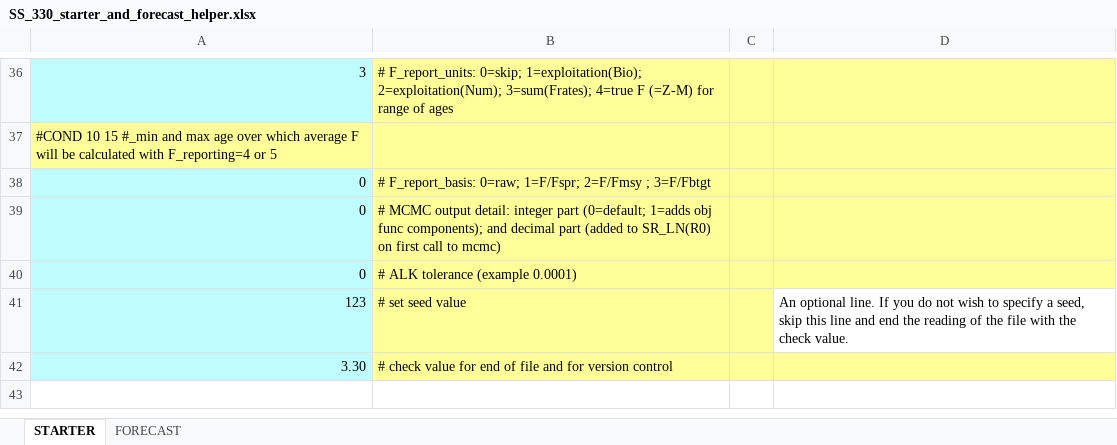
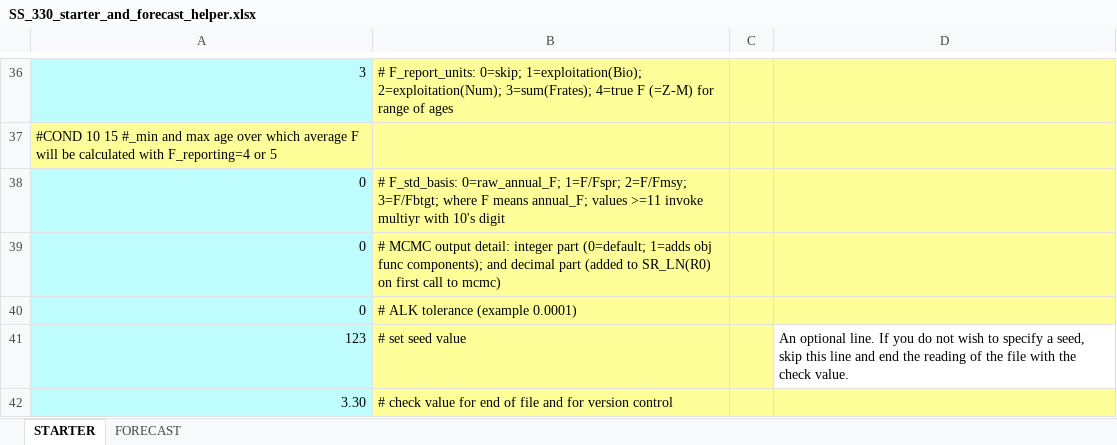
Before and after one commit to nmfs-ost/ss3-doc, an Excel workbook: Helper_Spreadsheets/SS_330_starter_and_forecast_helper.xlsx, sheet STARTER, drawn as a sheet; only a part is shown, gaps mark what is left out; values as stored, in another font and other column widths than the file's, no borders; the diff names each change by its address in the sheet, - before the commit and + after, or states it on an @@ line.

Commit message:
#80120: Document F_std_basis multiyr option in helper spreadsheets

```diff
--- a/Helper_Spreadsheets/SS_330_starter_and_forecast_helper.xlsx (sheet STARTER)
+++ b/Helper_Spreadsheets/SS_330_starter_and_forecast_helper.xlsx (sheet STARTER)
-B38: # F_report_basis: 0=raw; 1=F/Fspr; 2=F/Fmsy ; 3=F/Fbtgt
+B38: # F_std_basis: 0=raw_annual_F; 1=F/Fspr; 2=F/Fmsy; 3=F/Fbtgt; where F means annual_F; values >=11 invoke multiyr with 10's digit
```
